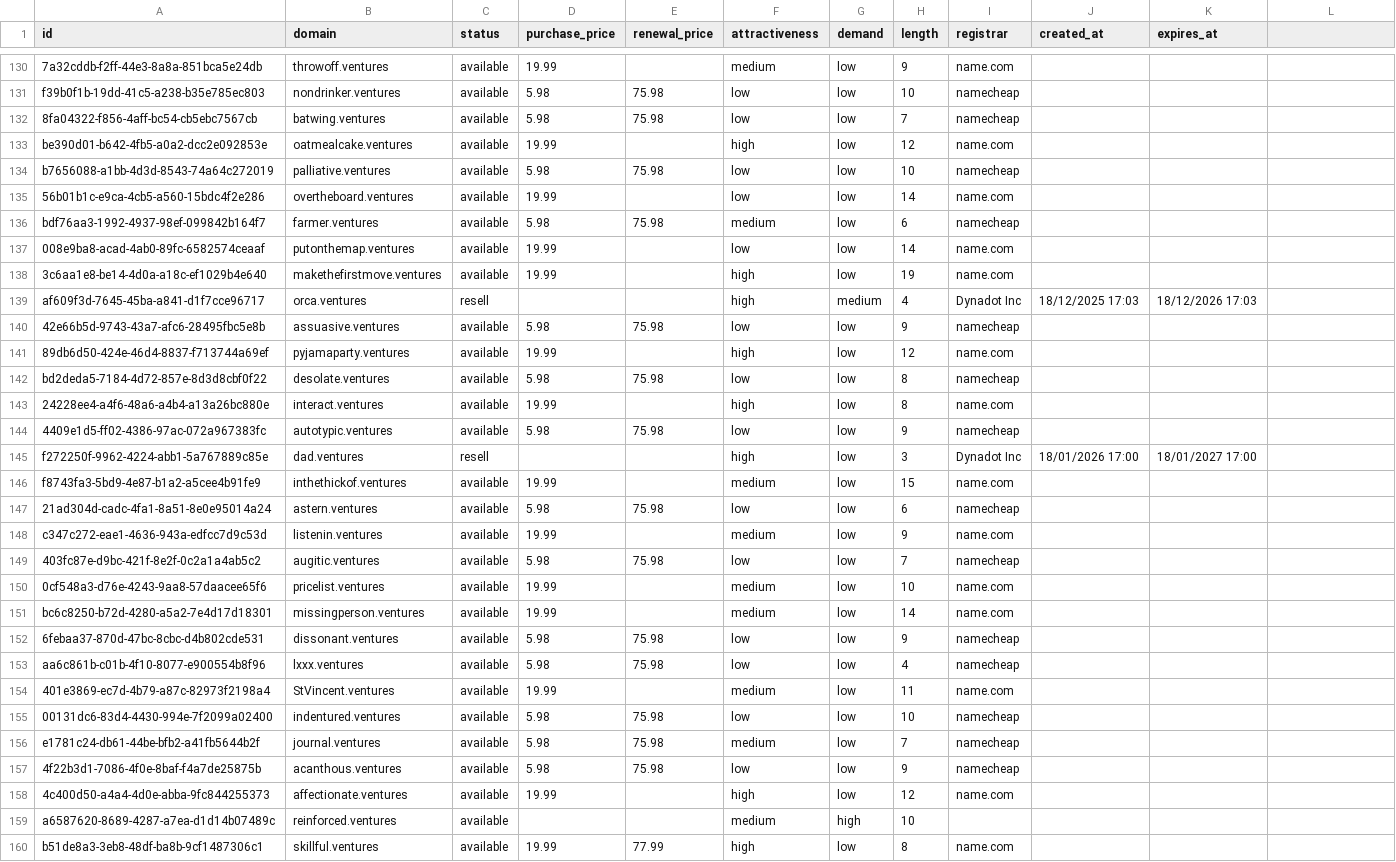
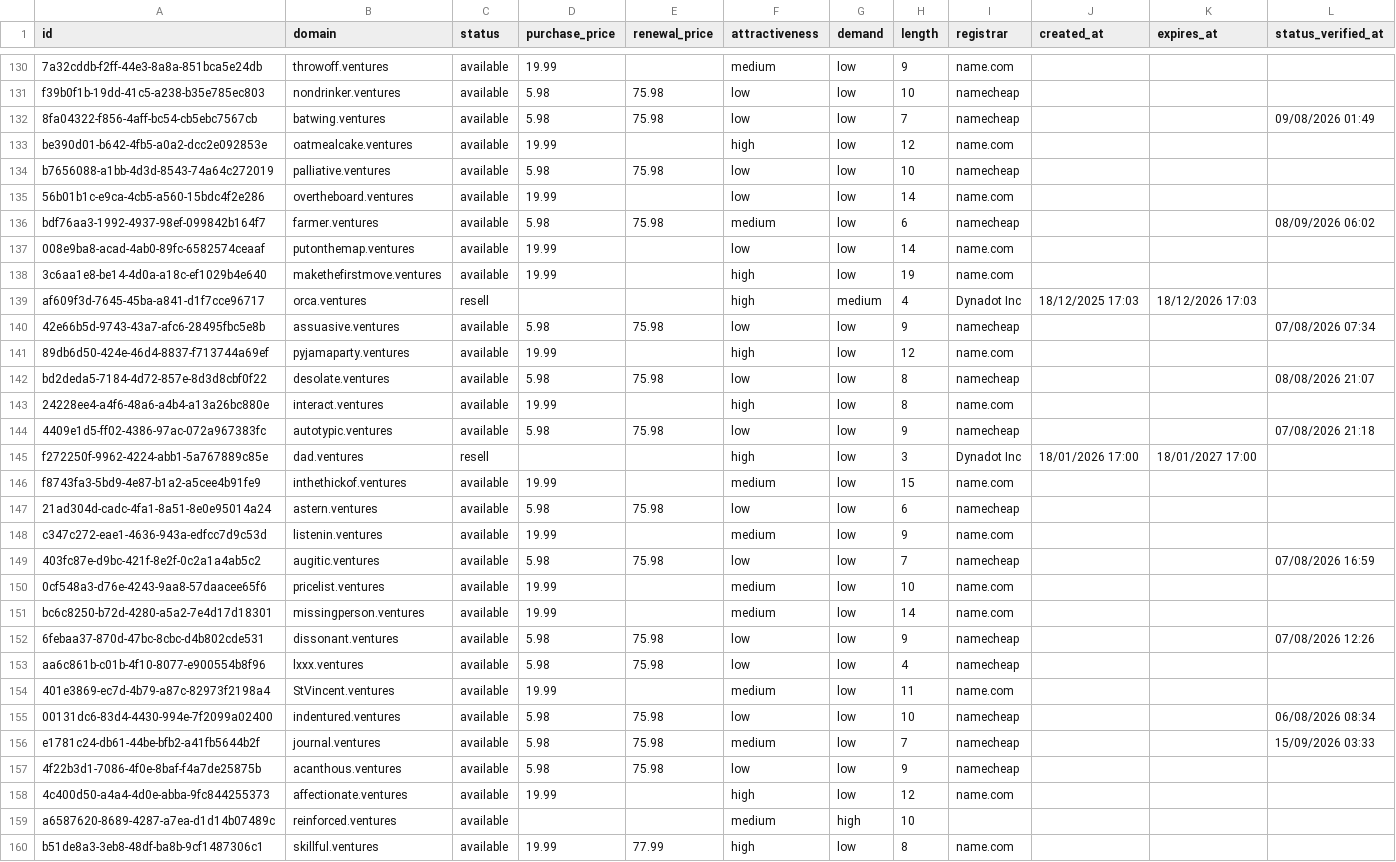
Before and after one commit to UniqueDomains/ventures-oneword-domains, a CSV file: ventures.csv, drawn as a sheet; only a part is shown, gaps mark what is left out; the diff covers the shown part only.

Commit message:
Domains update

```diff
--- a/ventures.csv
+++ b/ventures.csv
@@ -1 +1 @@
-id,domain,status,purchase_price,renewal_price,attractiveness,demand,length,registrar,created_at,expires_at
+id,domain,status,purchase_price,renewal_price,attractiveness,demand,length,registrar,created_at,expires_at,status_verified_at
@@ -132 +132 @@ f39b0f1b-19dd-41c5-a238-b35e785ec803,nondrinker.ventures,available,5.98,75.98,lo
-8fa04322-f856-4aff-bc54-cb5ebc7567cb,batwing.ventures,available,5.98,75.98,low,low,7,namecheap,,
+8fa04322-f856-4aff-bc54-cb5ebc7567cb,batwing.ventures,available,5.98,75.98,low,low,7,namecheap,,,09/08/2026 01:49
@@ -136 +136 @@ b7656088-a1bb-4d3d-8543-74a64c272019,palliative.ventures,available,5.98,75.98,lo
-bdf76aa3-1992-4937-98ef-099842b164f7,farmer.ventures,available,5.98,75.98,medium,low,6,namecheap,,
+bdf76aa3-1992-4937-98ef-099842b164f7,farmer.ventures,available,5.98,75.98,medium,low,6,namecheap,,,08/09/2026 06:02
@@ -140 +140 @@ af609f3d-7645-45ba-a841-d1f7cce96717,orca.ventures,resell,,,high,medium,4,Dynado
-42e66b5d-9743-43a7-afc6-28495fbc5e8b,assuasive.ventures,available,5.98,75.98,low,low,9,namecheap,,
+42e66b5d-9743-43a7-afc6-28495fbc5e8b,assuasive.ventures,available,5.98,75.98,low,low,9,namecheap,,,07/08/2026 07:34
@@ -142 +142 @@ af609f3d-7645-45ba-a841-d1f7cce96717,orca.ventures,resell,,,high,medium,4,Dynado
-bd2deda5-7184-4d72-857e-8d3d8cbf0f22,desolate.ventures,available,5.98,75.98,low,low,8,namecheap,,
+bd2deda5-7184-4d72-857e-8d3d8cbf0f22,desolate.ventures,available,5.98,75.98,low,low,8,namecheap,,,08/08/2026 21:07
@@ -144 +144 @@ bd2deda5-7184-4d72-857e-8d3d8cbf0f22,desolate.ventures,available,5.98,75.98,low,
-4409e1d5-ff02-4386-97ac-072a967383fc,autotypic.ventures,available,5.98,75.98,low,low,9,namecheap,,
+4409e1d5-ff02-4386-97ac-072a967383fc,autotypic.ventures,available,5.98,75.98,low,low,9,namecheap,,,07/08/2026 21:18
@@ -149 +149 @@ c347c272-eae1-4636-943a-edfcc7d9c53d,listenin.ventures,available,19.99,,medium,l
-403fc87e-d9bc-421f-8e2f-0c2a1a4ab5c2,augitic.ventures,available,5.98,75.98,low,low,7,namecheap,,
+403fc87e-d9bc-421f-8e2f-0c2a1a4ab5c2,augitic.ventures,available,5.98,75.98,low,low,7,namecheap,,,07/08/2026 16:59
@@ -152 +152 @@ bc6c8250-b72d-4280-a5a2-7e4d17d18301,missingperson.ventures,available,19.99,,med
-6febaa37-870d-47bc-8cbc-d4b802cde531,dissonant.ventures,available,5.98,75.98,low,low,9,namecheap,,
+6febaa37-870d-47bc-8cbc-d4b802cde531,dissonant.ventures,available,5.98,75.98,low,low,9,namecheap,,,07/08/2026 12:26
@@ -155,2 +155,2 @@ aa6c861b-c01b-4f10-8077-e900554b8f96,lxxx.ventures,available,5.98,75.98,low,low,
-00131dc6-83d4-4430-994e-7f2099a02400,indentured.ventures,available,5.98,75.98,low,low,10,namecheap,,
-e1781c24-db61-44be-bfb2-a41fb5644b2f,journal.ventures,available,5.98,75.98,medium,low,7,namecheap,,
+00131dc6-83d4-4430-994e-7f2099a02400,indentured.ventures,available,5.98,75.98,low,low,10,namecheap,,,06/08/2026 08:34
+e1781c24-db61-44be-bfb2-a41fb5644b2f,journal.ventures,available,5.98,75.98,medium,low,7,namecheap,,,15/09/2026 03:33
```
Also changed, not shown: 137 edited cells elsewhere in this file, 6 other files.
